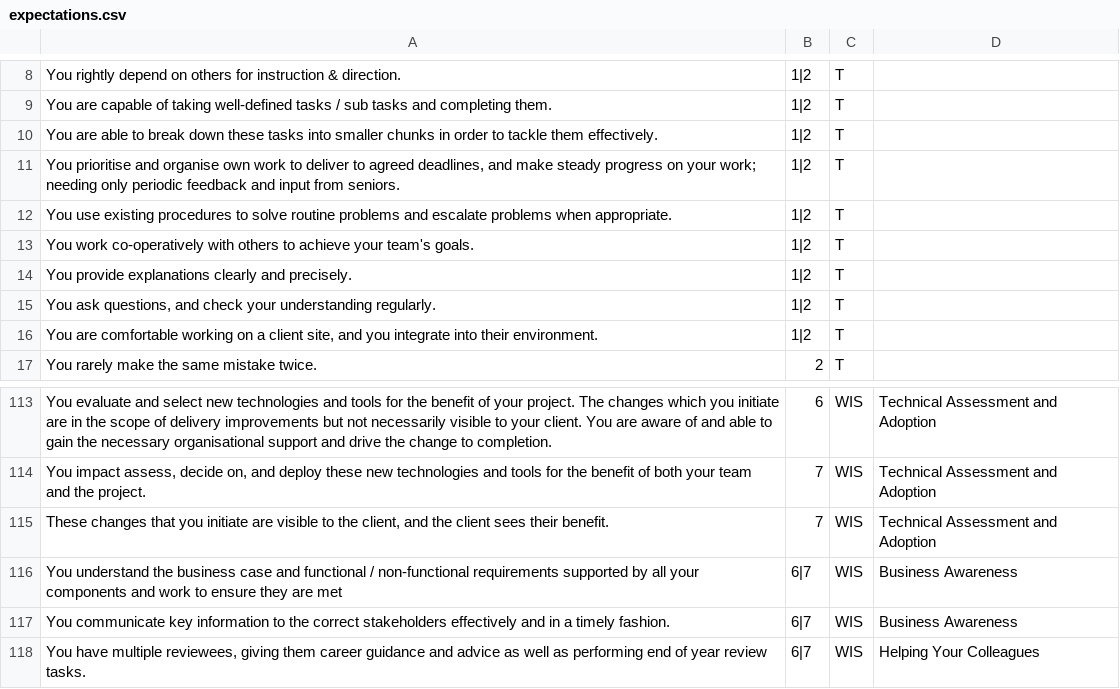
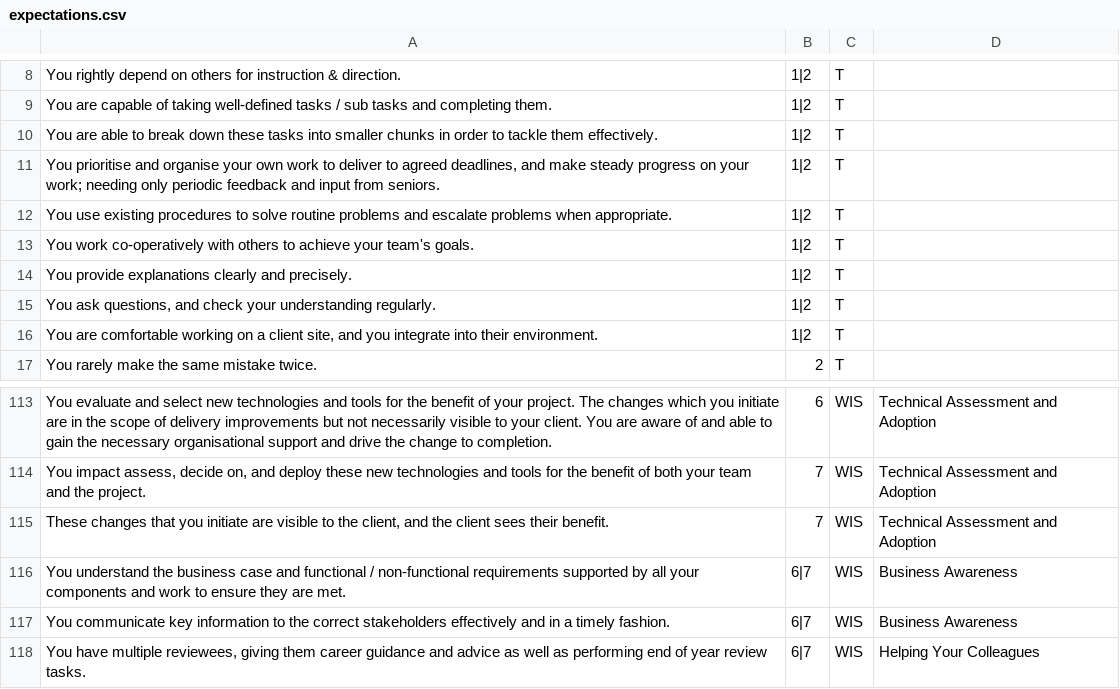
Before and after one commit to capgemini-psdu/grade-ladder, a CSV file: input/expectations.csv, drawn as a sheet; only a part is shown, gaps mark what is left out.

Commit message:
Fix expectation typos

```diff
--- a/input/expectations.csv
+++ b/input/expectations.csv
@@ -10,3 +10,3 @@
 "You are able to break down these tasks into smaller chunks in order to tackle them effectively.",1|2,T,
-"You prioritise and organise own work to deliver to agreed deadlines, and make steady progress on your work; needing only periodic feedback and input from seniors.",1|2,T,
+"You prioritise and organise your own work to deliver to agreed deadlines, and make steady progress on your work; needing only periodic feedback and input from seniors.",1|2,T,
 "You use existing procedures to solve routine problems and escalate problems when appropriate.",1|2,T,
@@ -115,3 +115,3 @@
 "These changes that you initiate are visible to the client, and the client sees their benefit.",7,WIS,Technical Assessment and Adoption
-"You understand the business case and functional / non-functional requirements supported by all your components and work to ensure they are met",6|7,WIS,Business Awareness
+"You understand the business case and functional / non-functional requirements supported by all your components and work to ensure they are met.",6|7,WIS,Business Awareness
 "You communicate key information to the correct stakeholders effectively and in a timely fashion.",6|7,WIS,Business Awareness
```
